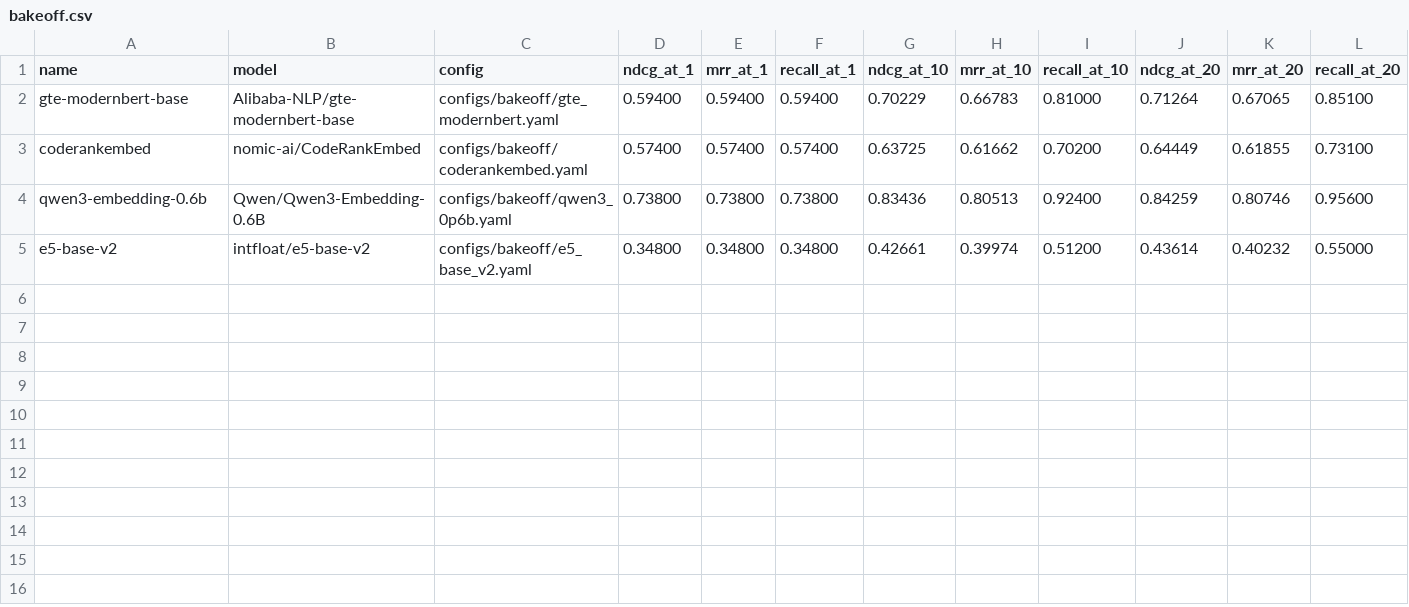
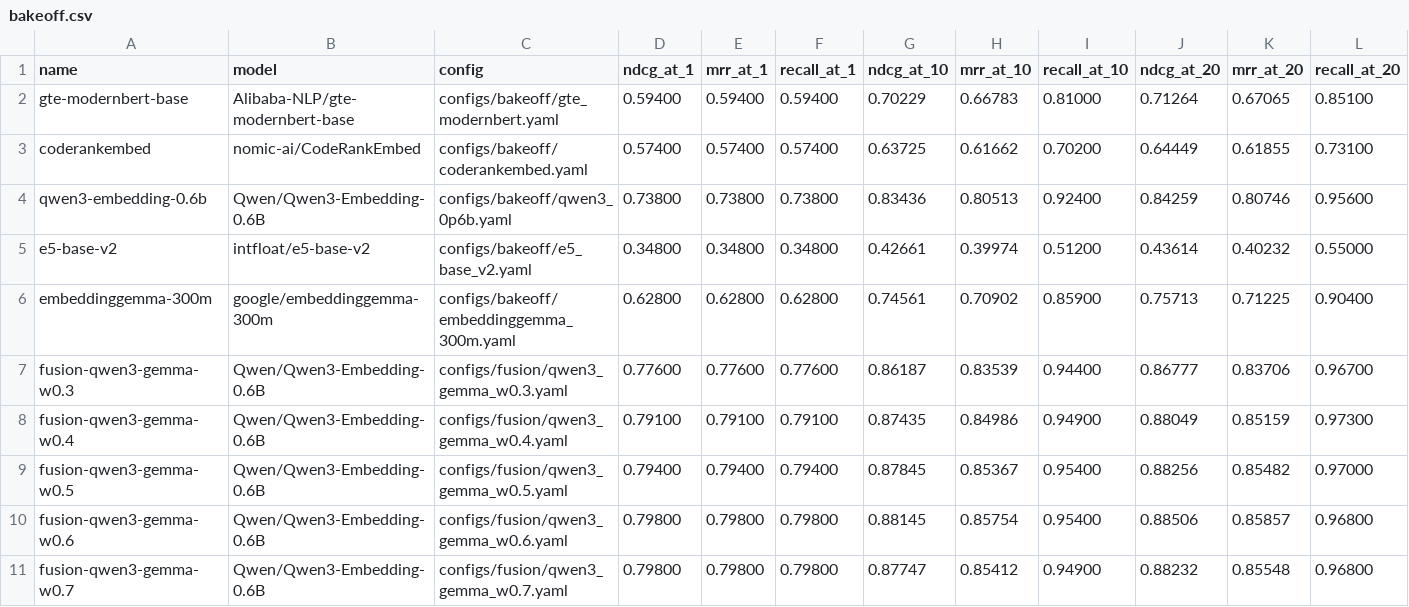
Before and after one commit to lakshit08450/Agentic-Code-Intelligence, a CSV file: results/bakeoff.csv, drawn as a sheet; only a part is shown; rows hold the shown columns only; the diff names each change by its address in the sheet, - before the commit and + after, or states it on an @@ line.

```diff
--- a/results/bakeoff.csv
+++ b/results/bakeoff.csv
+row 6: embeddinggemma-300m | google/embeddinggemma-300m | configs/bakeoff/embeddinggemma_300m.yaml | 0.62800 | 0.62800 | 0.62800 | 0.74561 | 0.70902 | 0.85900 | 0.75713 | 0.71225 | 0.90400
+row 7: fusion-qwen3-gemma-w0.3 | Qwen/Qwen3-Embedding-0.6B | configs/fusion/qwen3_gemma_w0.3.yaml | 0.77600 | 0.77600 | 0.77600 | 0.86187 | 0.83539 | 0.94400 | 0.86777 | 0.83706 | 0.96700
+row 8: fusion-qwen3-gemma-w0.4 | Qwen/Qwen3-Embedding-0.6B | configs/fusion/qwen3_gemma_w0.4.yaml | 0.79100 | 0.79100 | 0.79100 | 0.87435 | 0.84986 | 0.94900 | 0.88049 | 0.85159 | 0.97300
+row 9: fusion-qwen3-gemma-w0.5 | Qwen/Qwen3-Embedding-0.6B | configs/fusion/qwen3_gemma_w0.5.yaml | 0.79400 | 0.79400 | 0.79400 | 0.87845 | 0.85367 | 0.95400 | 0.88256 | 0.85482 | 0.97000
+row 10: fusion-qwen3-gemma-w0.6 | Qwen/Qwen3-Embedding-0.6B | configs/fusion/qwen3_gemma_w0.6.yaml | 0.79800 | 0.79800 | 0.79800 | 0.88145 | 0.85754 | 0.95400 | 0.88506 | 0.85857 | 0.96800
+row 11: fusion-qwen3-gemma-w0.7 | Qwen/Qwen3-Embedding-0.6B | configs/fusion/qwen3_gemma_w0.7.yaml | 0.79800 | 0.79800 | 0.79800 | 0.87747 | 0.85412 | 0.94900 | 0.88232 | 0.85548 | 0.96800
```
Also changed, not shown: 4 other files.
